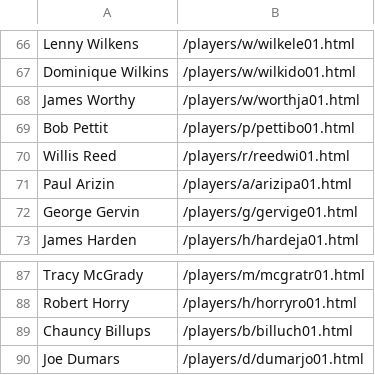
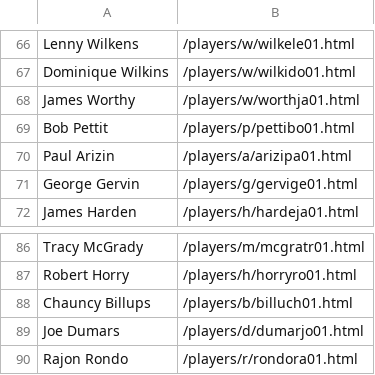
Before and after one commit to Kai2142/NBA_Goat_Tracker, a CSV file: data/player_extensions.csv, drawn as a sheet; only a part is shown, gaps mark what is left out; removed rows and columns are numbered as before the commit, all else as after; the diff names each change by its address in the sheet, - before the commit and + after, or states it on an @@ line.

```diff
--- a/data/player_extensions.csv
+++ b/data/player_extensions.csv
-row 70: Willis Reed | /players/r/reedwi01.html
+row 90: Rajon Rondo | /players/r/rondora01.html
```
Also changed, not shown: 1 other file.
